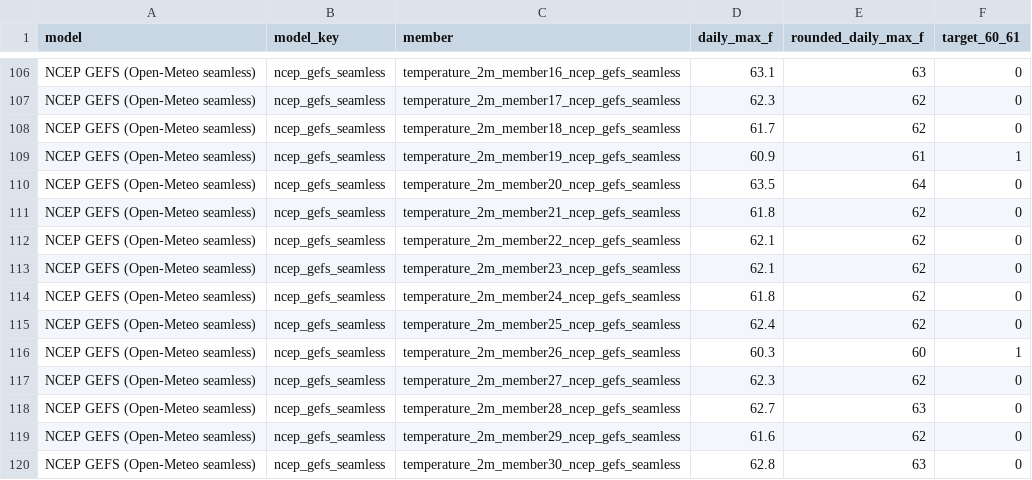
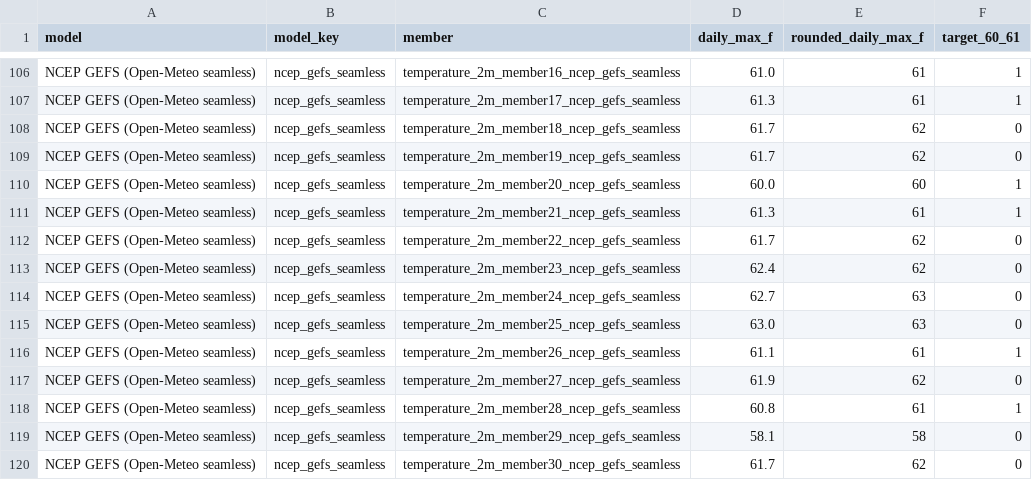
Before and after one commit to repocarlos/xpt--project, a CSV file: weather/ensemble_member_daily_maxima.csv, drawn as a sheet; only a part is shown, gaps mark what is left out; the diff covers the shown part only; the diff names each change by its address in the sheet, - before the commit and + after, or states it on an @@ line.

```diff
--- a/weather/ensemble_member_daily_maxima.csv
+++ b/weather/ensemble_member_daily_maxima.csv
-D106 (daily_max_f): 63.1
+D106 (daily_max_f): 61.0
-E106 (rounded_daily_max_f): 63
+E106 (rounded_daily_max_f): 61
-F106:F107 (target_60_61): 0
+F106:F107 (target_60_61): 1
-D107 (daily_max_f): 62.3
+D107 (daily_max_f): 61.3
-E107 (rounded_daily_max_f): 62
+E107 (rounded_daily_max_f): 61
-D109 (daily_max_f): 60.9
+D109 (daily_max_f): 61.7
-E109 (rounded_daily_max_f): 61
+E109 (rounded_daily_max_f): 62
-F109 (target_60_61): 1
+F109 (target_60_61): 0
-D110 (daily_max_f): 63.5
+D110 (daily_max_f): 60.0
-E110 (rounded_daily_max_f): 64
+E110 (rounded_daily_max_f): 60
-F110:F111 (target_60_61): 0
+F110:F111 (target_60_61): 1
-D111 (daily_max_f): 61.8
+D111 (daily_max_f): 61.3
-E111 (rounded_daily_max_f): 62
+E111 (rounded_daily_max_f): 61
-D112 (daily_max_f): 62.1
+D112 (daily_max_f): 61.7
-D113 (daily_max_f): 62.1
+D113 (daily_max_f): 62.4
-D114 (daily_max_f): 61.8
+D114 (daily_max_f): 62.7
-E114:E115 (rounded_daily_max_f): 62
+E114:E115 (rounded_daily_max_f): 63
-D115 (daily_max_f): 62.4
+D115 (daily_max_f): 63.0
-D116 (daily_max_f): 60.3
+D116 (daily_max_f): 61.1
-E116 (rounded_daily_max_f): 60
+E116 (rounded_daily_max_f): 61
-D117 (daily_max_f): 62.3
+D117 (daily_max_f): 61.9
-D118 (daily_max_f): 62.7
+D118 (daily_max_f): 60.8
-E118 (rounded_daily_max_f): 63
+E118 (rounded_daily_max_f): 61
-F118 (target_60_61): 0
+F118 (target_60_61): 1
-D119 (daily_max_f): 61.6
+D119 (daily_max_f): 58.1
-E119 (rounded_daily_max_f): 62
+E119 (rounded_daily_max_f): 58
-D120 (daily_max_f): 62.8
+D120 (daily_max_f): 61.7
-E120 (rounded_daily_max_f): 63
+E120 (rounded_daily_max_f): 62
```
Also changed, not shown: 32 edited cells elsewhere in this file, weather/ensemble_model_summary.csv, weather/kalshi_market_rows.csv, 11 other files.
